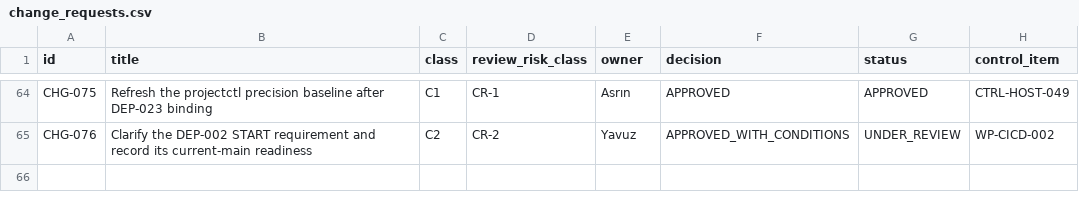
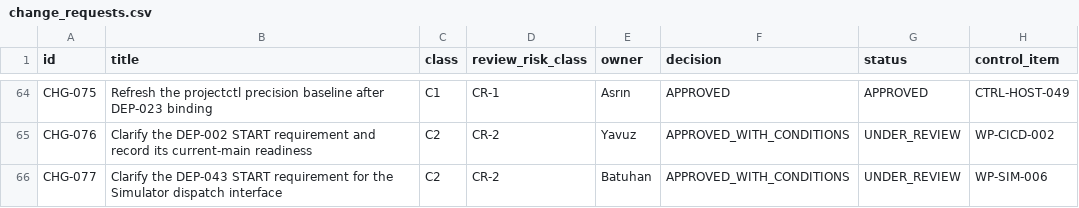
Before and after one commit to Asperant/critical-aerospace-manufacturing, a CSV file: 09_change/change_requests.csv, drawn as a sheet; only a part is shown, gaps mark what is left out; the diff names each change by its address in the sheet, - before the commit and + after, or states it on an @@ line.

Commit message:
[WP-SIM-006] Clarify DEP-043 kernel prerequisite (#199)
* [WP-SIM-006] Clarify DEP-043 kernel prerequisite

Proposed dependency correction (CHG-077, C2/CR-2, DRAFT/UNDER_REVIEW). DEP-043's
START predicate asked DN-SIM-KERNEL for the dispatch interface, which is
WP-SIM-006's own deliverable. The predicate now names the kernel facts
(event scheduling, handler execution, monotonic clock, named seeded RNG,
tests and replay on an identified source); the dispatch interface and
baseline stay WP-SIM-006 deliverables.

Edge identity, HARD/START/COMPONENT_READY, ownership, need-by and DR-1 are
unchanged and the edge stays NOT_READY. The planning-owner disposition and the
owner attribution of the evidence assessment are still missing, so nothing here
certifies readiness or starts WP-SIM-006. Adds the proposed assessment, a
focused dependency regression test and the PRECISION_MISSING baseline 164 to 163.

* [WP-SIM-006] Bind DEP-043 READY to the recorded disposition

Records the planning-owner disposition (PR 199 review 5689282669) and the
owner's adoption of the kernel assessment, and moves only the DEP-043 edge
status from NOT_READY to READY. The edge's predicate, kind, strength, stage,
required readiness, need-by, fallback and ownership are unchanged, and no other
edge is touched.

CHG-077 moves from DRAFT to APPROVED_WITH_CONDITIONS (still UNDER_REVIEW); open
conditions: a public record of the owner's adoption and current-head CI. READY
is dependency metadata for the kernel START fact only: not Plane READY, not
DN-SIM-DISPIF readiness and not WP-SIM-006 implementation.

Adds a test that, while DEP-043 is READY, requires the CHG-077 decision, the
review link and the adoption quote. Evidence wording corrected: the review
author is a GitHub user (Asrın Dündar), not an organization account.

---------

Co-authored-by: Batuhan Kaya <batuhankaya0204@gmail.com>

```diff
--- a/09_change/change_requests.csv
+++ b/09_change/change_requests.csv
+row 66: CHG-077 | Clarify the DEP-043 START requirement for the Simulator dispatch interface | C2 | CR-2 | Batuhan | APPROVED_WITH_CONDITIONS | UNDER_REVIEW | WP-SIM-006
```
Also changed, not shown: 4 other files.
